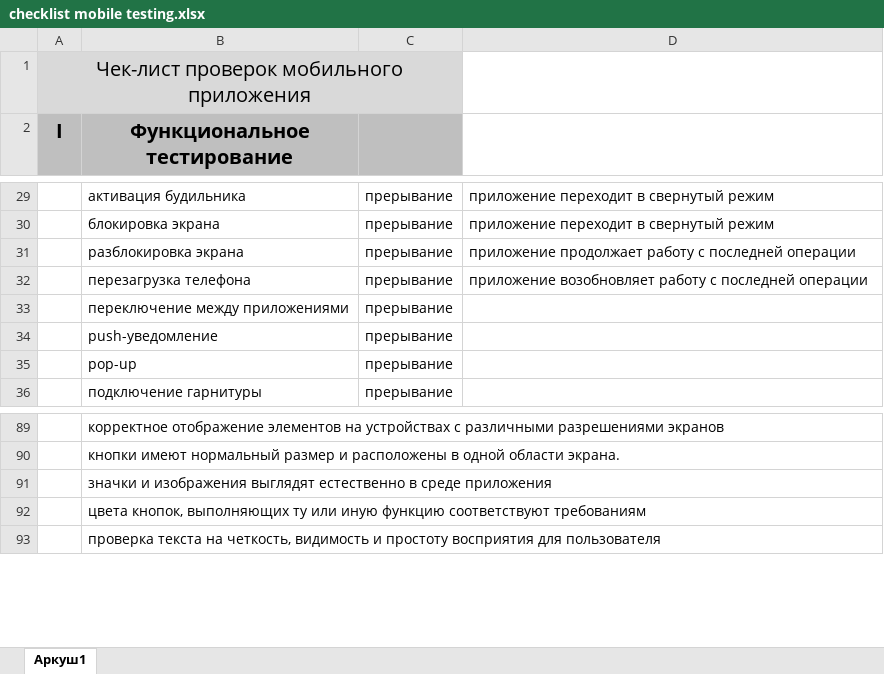
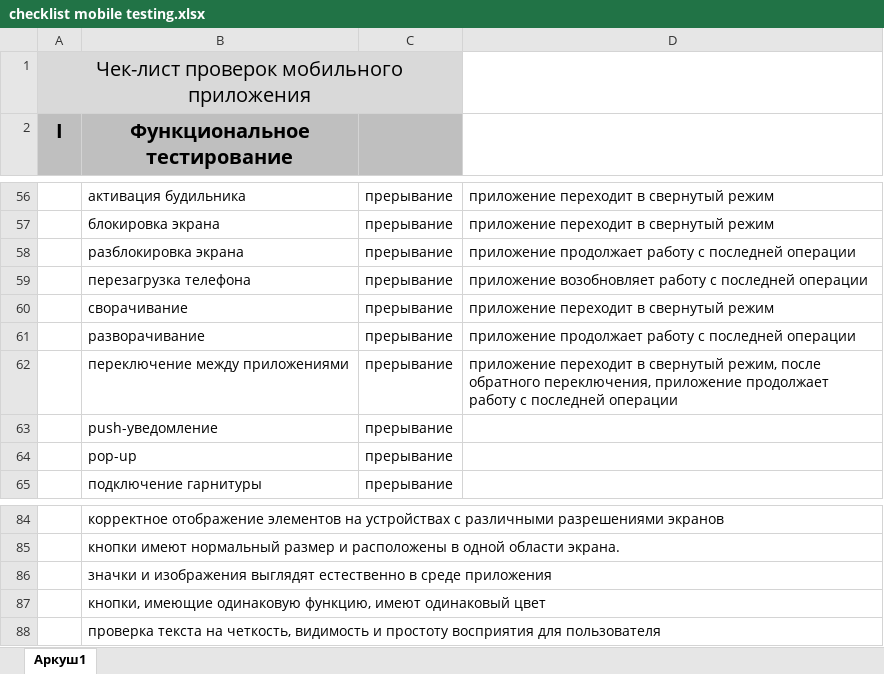
Before and after one commit to vladsoltys/Mobile_testing, an Excel workbook: checklist mobile testing.xlsx, sheet Аркуш1, drawn as a sheet; only a part is shown, gaps mark what is left out; values as stored, in another font and other column widths than the file's, no borders; charts and pictures not drawn; addresses are those after the commit; the diff covers the shown part only; the diff names each change by its address in the sheet, - before the commit and + after, or states it on an @@ line.

```diff
--- a/checklist mobile testing.xlsx (sheet Аркуш1)
+++ b/checklist mobile testing.xlsx (sheet Аркуш1)
+row 60:  | сворачивание | прерывание | приложение переходит в свернутый режим
+row 61:  | разворачивание | прерывание | приложение продолжает работу с последней операции
-D62: (empty)
+D62: приложение переходит в свернутый режим, после обратного переключения, приложение продолжает работу с последней операции
-B87 (Функциональное тестирование): цвета кнопок, выполняющих ту или иную функцию соответствуют требованиям
+B87 (Функциональное тестирование): кнопки, имеющие одинаковую функцию, имеют одинаковый цвет
```
Also changed, not shown: 44 added rows, 33 removed rows, 1 moved row and 11 edited cells elsewhere in this sheet.
